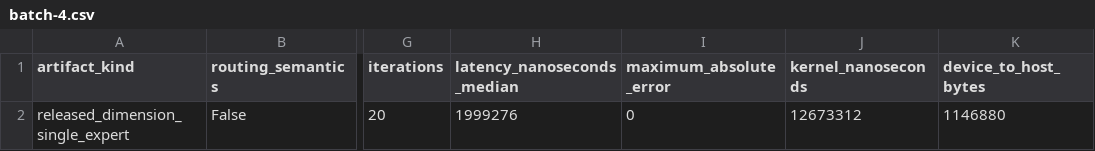
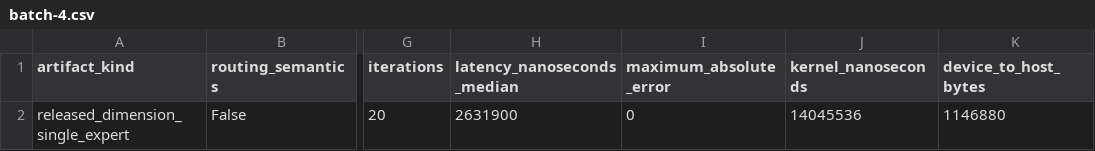
Before and after one commit to rsb1813/project-k3x, a CSV file: results/b0016-cuda-expert-major-wsl/batch-4.csv, drawn as a sheet; only a part is shown, gaps mark what is left out; the diff names each change by its address in the sheet, - before the commit and + after, or states it on an @@ line.

```diff
--- a/results/b0016-cuda-expert-major-wsl/batch-4.csv
+++ b/results/b0016-cuda-expert-major-wsl/batch-4.csv
-H2 (latency_nanoseconds_median): 1999276
+H2 (latency_nanoseconds_median): 2631900
-J2 (kernel_nanoseconds): 12673312
+J2 (kernel_nanoseconds): 14045536
```
Also changed, not shown: results/b0016-cuda-expert-major-wsl/graph/token-major-perfect-2.csv, results/b0016-cuda-expert-major-wsl/scalar-2.csv, 28 other files.
